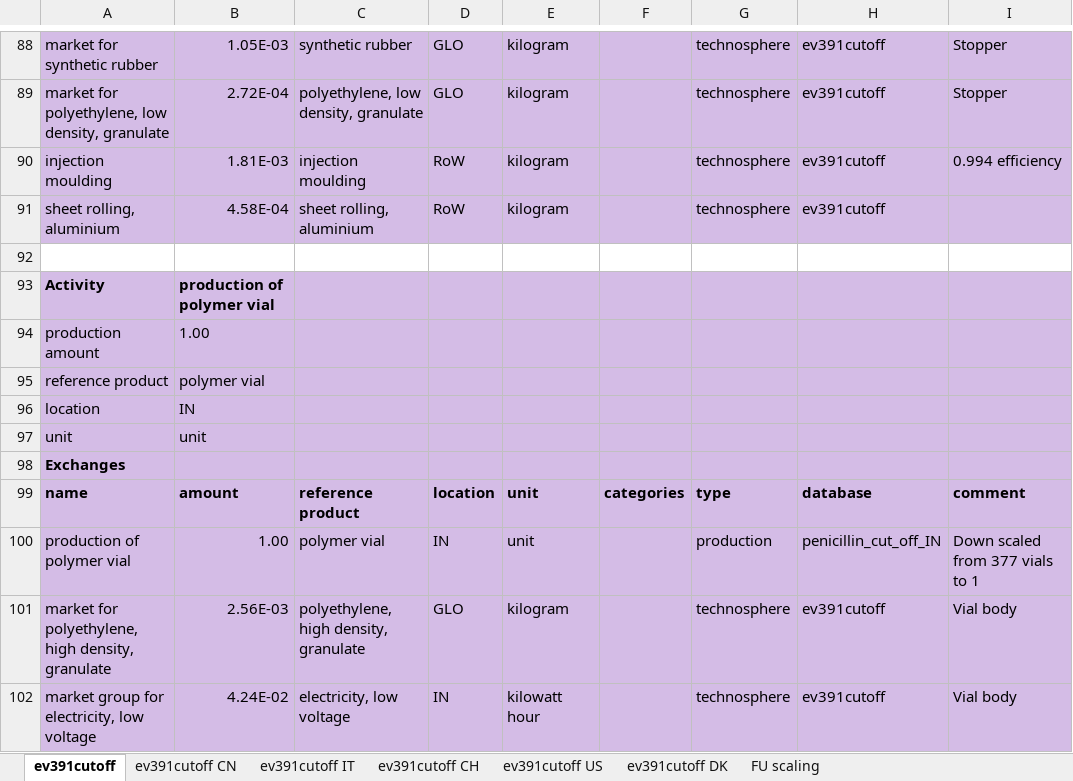
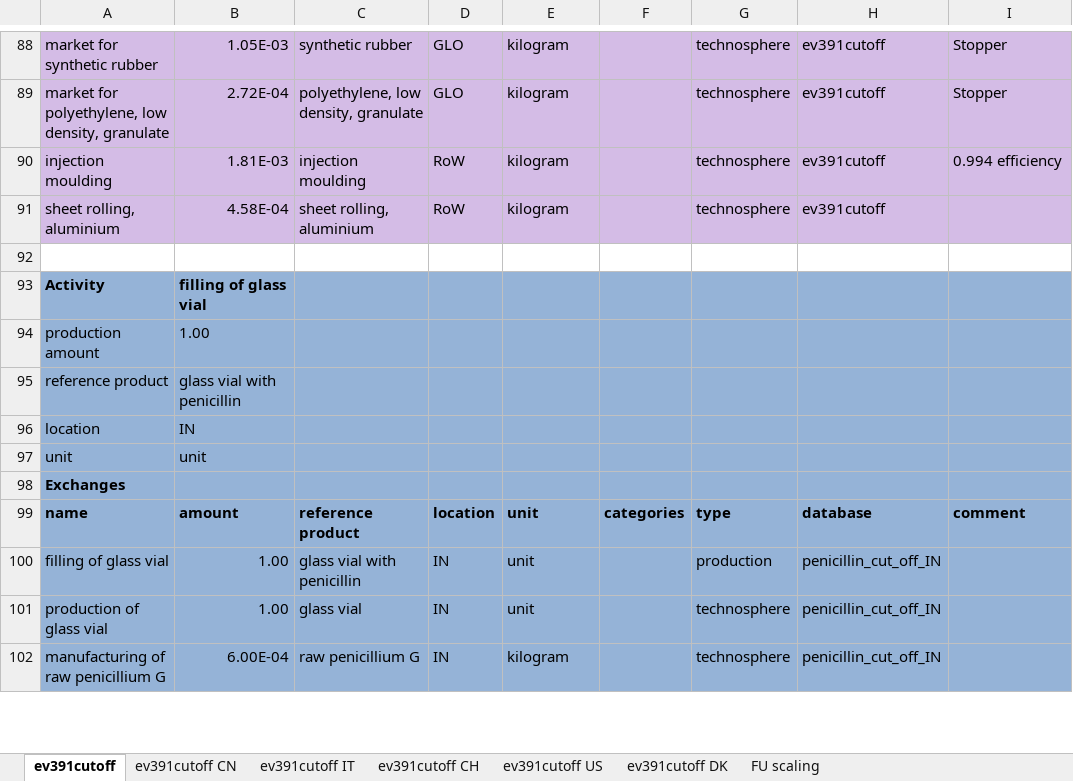
Before and after one commit to RuneWF/penicilin, an Excel workbook: data/database.xlsx, sheet ev391cutoff, drawn as a sheet; only a part is shown, gaps mark what is left out; the shorter side is filled out with more unchanged rows; values as stored, in another font and other column widths than the file's, no borders; the diff covers the shown part only; the diff names each change by its address in the sheet, - before the commit and + after, or states it on an @@ line.

```diff
--- a/data/database.xlsx (sheet ev391cutoff)
+++ b/data/database.xlsx (sheet ev391cutoff)
-row 93: Activity | production of polymer vial
-row 94: production amount | 1.00
-row 95: reference product | polymer vial
-row 96: location | IN
-row 97: unit | unit
-row 98: Exchanges
-row 99: name | amount | reference product | location | unit | categories | type | database | comment
-row 100: production of polymer vial | 1.00 | polymer vial | IN | unit |  | production | penicillin_cut_off_IN | Down scaled from 377 vials to 1
-row 101: market for polyethylene, high density, granulate | 2.56E-03 | polyethylene, high density, granulate | GLO | kilogram |  | technosphere | ev391cutoff | Vial body
-row 102: market group for electricity, low voltage | 4.24E-02 | electricity, low voltage | IN | kilowatt hour |  | technosphere | ev391cutoff | Vial body
```
Also changed, not shown: 60 removed rows and 2 edited cells elsewhere in this sheet, sheet ev391cutoff CN, sheet ev391cutoff DK, sheet ev391cutoff US, sheet ev391cutoff CH, sheet ev391cutoff IT, formulas that keep their value, data/temp.xlsx, 28 other files.
